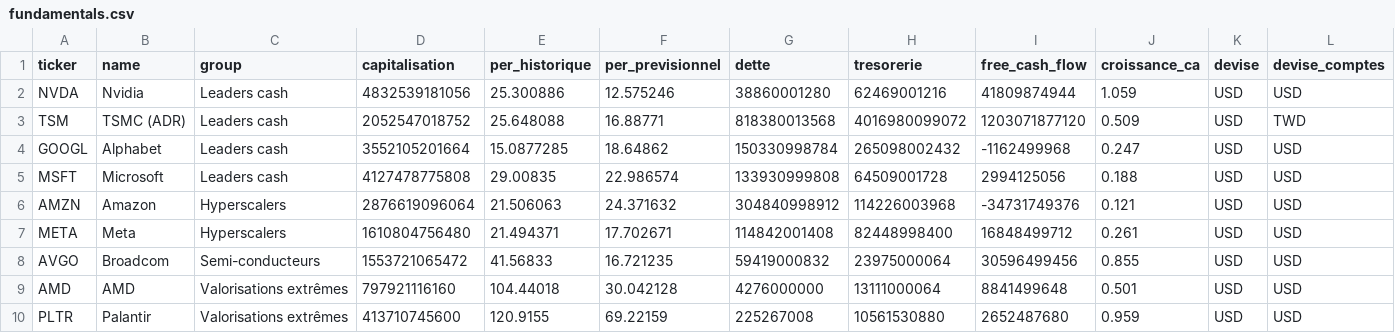
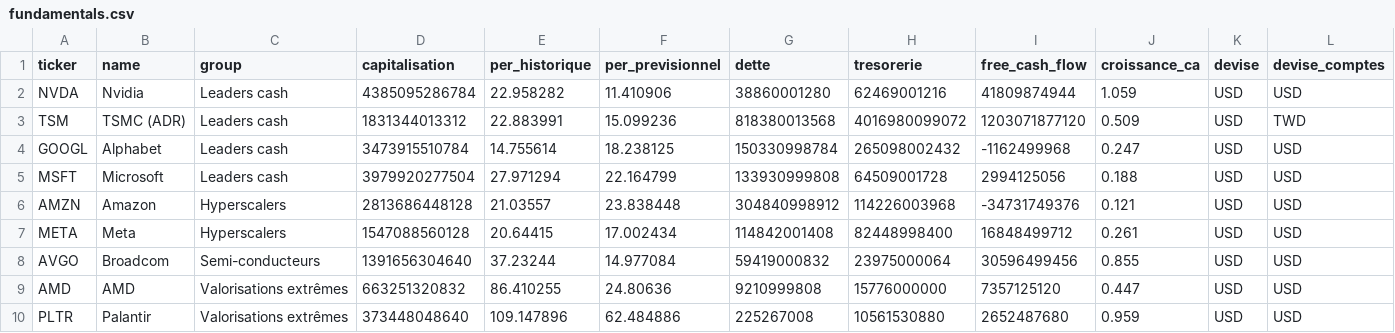
Before and after one commit to paulleriic/ai-bubble-tracker, a CSV file: data/fundamentals.csv, drawn as a sheet; only a part is shown; the diff covers the shown part only.

```diff
--- a/data/fundamentals.csv
+++ b/data/fundamentals.csv
@@ -1,10 +1,10 @@
 ticker,name,group,capitalisation,per_historique,per_previsionnel,dette,tresorerie,free_cash_flow,croissance_ca,devise,devise_comptes
-NVDA,Nvidia,Leaders cash,4832539181056,25.300886,12.575246,38860001280,62469001216,41809874944,1.059,USD,USD
-TSM,TSMC (ADR),Leaders cash,2052547018752,25.648088,16.88771,818380013568,4016980099072,1203071877120,0.509,USD,TWD
-GOOGL,Alphabet,Leaders cash,3552105201664,15.0877285,18.64862,150330998784,265098002432,-1162499968,0.247,USD,USD
-MSFT,Microsoft,Leaders cash,4127478775808,29.00835,22.986574,133930999808,64509001728,2994125056,0.188,USD,USD
-AMZN,Amazon,Hyperscalers,2876619096064,21.506063,24.371632,304840998912,114226003968,-34731749376,0.121,USD,USD
-META,Meta,Hyperscalers,1610804756480,21.494371,17.702671,114842001408,82448998400,16848499712,0.261,USD,USD
-AVGO,Broadcom,Semi-conducteurs,1553721065472,41.56833,16.721235,59419000832,23975000064,30596499456,0.855,USD,USD
-AMD,AMD,Valorisations extrêmes,797921116160,104.44018,30.042128,4276000000,13111000064,8841499648,0.501,USD,USD
-PLTR,Palantir,Valorisations extrêmes,413710745600,120.9155,69.22159,225267008,10561530880,2652487680,0.959,USD,USD
+NVDA,Nvidia,Leaders cash,4385095286784,22.958282,11.410906,38860001280,62469001216,41809874944,1.059,USD,USD
+TSM,TSMC (ADR),Leaders cash,1831344013312,22.883991,15.099236,818380013568,4016980099072,1203071877120,0.509,USD,TWD
+GOOGL,Alphabet,Leaders cash,3473915510784,14.755614,18.238125,150330998784,265098002432,-1162499968,0.247,USD,USD
+MSFT,Microsoft,Leaders cash,3979920277504,27.971294,22.164799,133930999808,64509001728,2994125056,0.188,USD,USD
+AMZN,Amazon,Hyperscalers,2813686448128,21.03557,23.838448,304840998912,114226003968,-34731749376,0.121,USD,USD
+META,Meta,Hyperscalers,1547088560128,20.64415,17.002434,114842001408,82448998400,16848499712,0.261,USD,USD
+AVGO,Broadcom,Semi-conducteurs,1391656304640,37.23244,14.977084,59419000832,23975000064,30596499456,0.855,USD,USD
+AMD,AMD,Valorisations extrêmes,663251320832,86.410255,24.80636,9210999808,15776000000,7357125120,0.447,USD,USD
+PLTR,Palantir,Valorisations extrêmes,373448048640,109.147896,62.484886,225267008,10561530880,2652487680,0.959,USD,USD
```
Also changed, not shown: 20 edited cells elsewhere in this file, data/assets_summary.csv, data/prices.csv, 12 other files.
